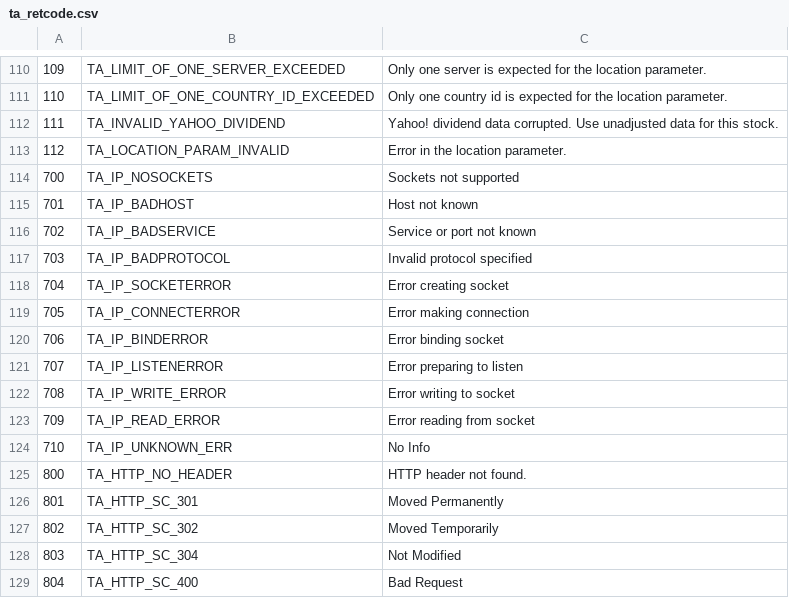
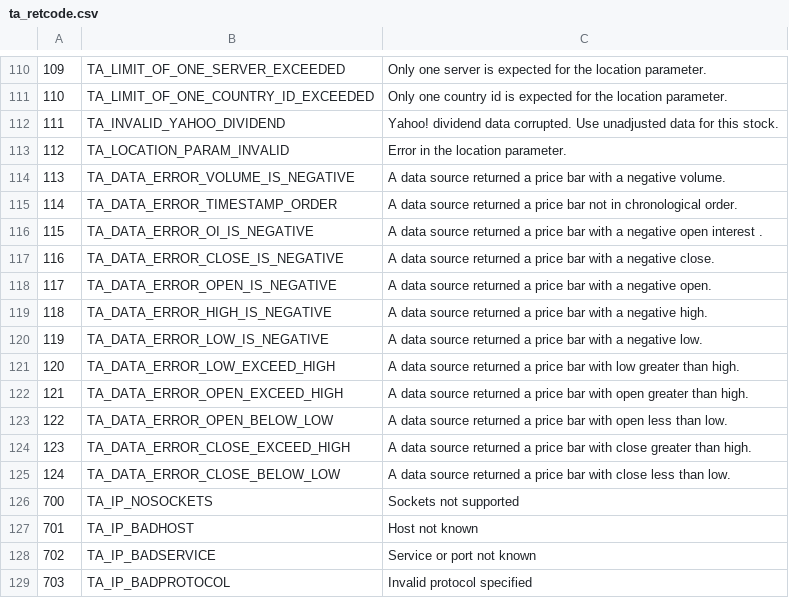
Before and after one commit to mckelvin/ta-lib, a CSV file: c/src/ta_common/ta_retcode.csv, drawn as a sheet; only a part is shown, gaps mark what is left out; the shorter side is filled out with more unchanged rows.

Commit message:
Add error code related to validation of price bar data.

```diff
--- a/c/src/ta_common/ta_retcode.csv
+++ b/c/src/ta_common/ta_retcode.csv
@@ -113,2 +113,14 @@
 112,TA_LOCATION_PARAM_INVALID,Error in the location parameter.
+113,TA_DATA_ERROR_VOLUME_IS_NEGATIVE,A data source returned a price bar with a negative volume.
+114,TA_DATA_ERROR_TIMESTAMP_ORDER,A data source returned a price bar not in chronological order.
+115,TA_DATA_ERROR_OI_IS_NEGATIVE,A data source returned a price bar with a negative open interest .
+116,TA_DATA_ERROR_CLOSE_IS_NEGATIVE,A data source returned a price bar with a negative close.
+117,TA_DATA_ERROR_OPEN_IS_NEGATIVE,A data source returned a price bar with a negative open.
+118,TA_DATA_ERROR_HIGH_IS_NEGATIVE,A data source returned a price bar with a negative high.
+119,TA_DATA_ERROR_LOW_IS_NEGATIVE,A data source returned a price bar with a negative low.
+120,TA_DATA_ERROR_LOW_EXCEED_HIGH,A data source returned a price bar with low greater than high.
+121,TA_DATA_ERROR_OPEN_EXCEED_HIGH,A data source returned a price bar with open greater than high.
+122,TA_DATA_ERROR_OPEN_BELOW_LOW,A data source returned a price bar with open less than low.
+123,TA_DATA_ERROR_CLOSE_EXCEED_HIGH,A data source returned a price bar with close greater than high.
+124,TA_DATA_ERROR_CLOSE_BELOW_LOW,A data source returned a price bar with close less than low.
 700,TA_IP_NOSOCKETS,Sockets not supported
```
Also changed, not shown: 2 other files.
